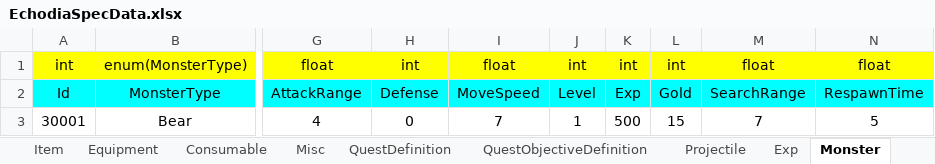
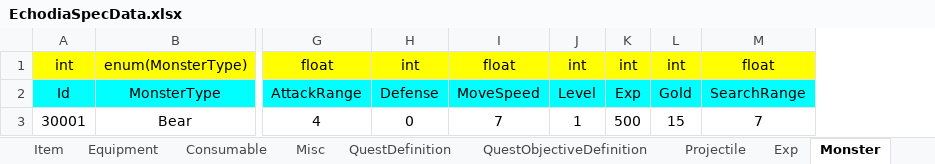
Before and after one commit to Yoonjungoh/Echodia, an Excel workbook: Common/SpecData/EchodiaSpecData.xlsx, sheet Monster, drawn as a sheet; only a part is shown, gaps mark what is left out; values as stored, in another font and other column widths than the file's, no borders; charts and pictures not drawn; the diff names each change by its address in the sheet, - before the commit and + after, or states it on an @@ line.

```diff
--- a/Common/SpecData/EchodiaSpecData.xlsx (sheet Monster)
+++ b/Common/SpecData/EchodiaSpecData.xlsx (sheet Monster)
-column N, rows 1-3: float | RespawnTime | 5
```
Also changed, not shown: sheet Equipment, sheet DropItem, sheet Player, sheet Item, sheet Config, sheet QuestObjectiveDefinition, 39 other files.
